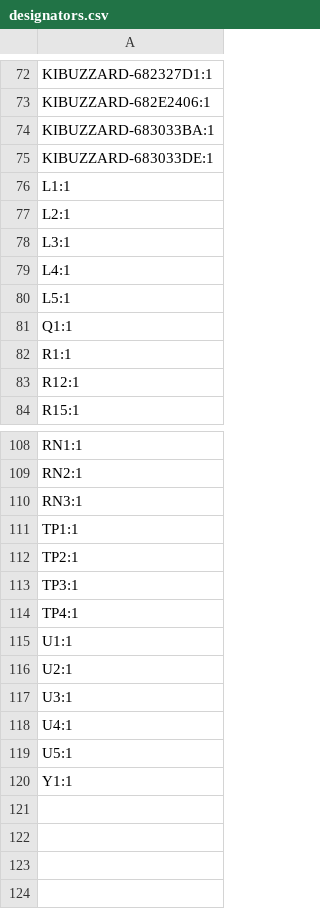
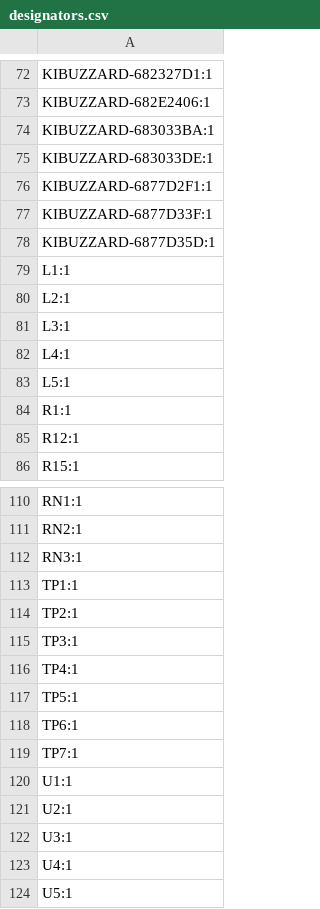
Before and after one commit to absmach/s0, a CSV file: modules/s0-base-board/production/designators.csv, drawn as a sheet; only a part is shown, gaps mark what is left out; the shorter side is filled out with more unchanged rows; removed rows and columns are numbered as before the commit, all else as after; the diff names each change by its address in the sheet, - before the commit and + after, or states it on an @@ line.

```diff
--- a/modules/s0-base-board/production/designators.csv
+++ b/modules/s0-base-board/production/designators.csv
+row 76: KIBUZZARD-6877D2F1:1
+row 77: KIBUZZARD-6877D33F:1
+row 78: KIBUZZARD-6877D35D:1
-row 81: Q1:1
+row 117: TP5:1
+row 118: TP6:1
+row 119: TP7:1
```
Also changed, not shown: modules/s0-base-board/production/bom.csv, modules/s0-base-board/production/positions.csv, 8 other files.
